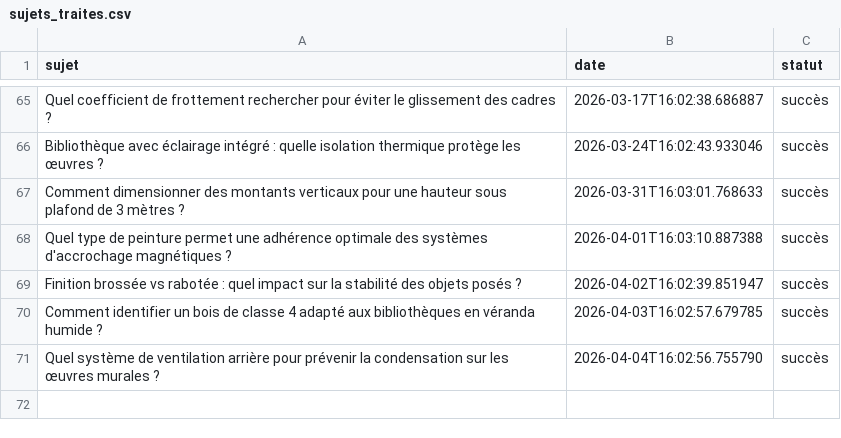
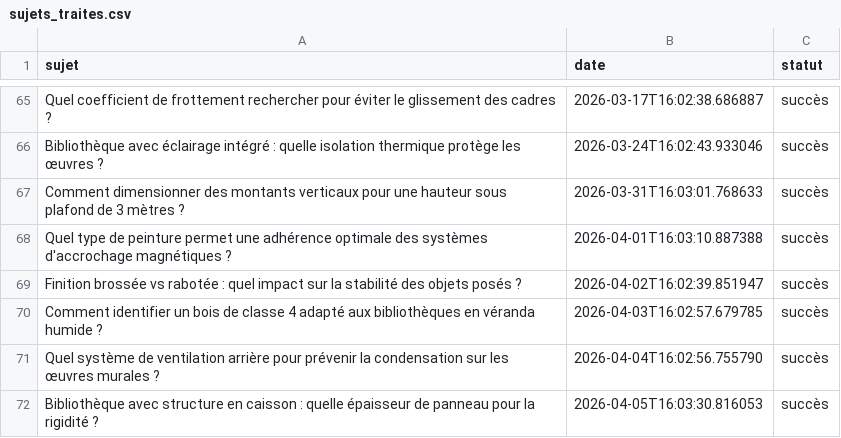
Before and after one commit to Metalosmose21/Biblioth-que-3, a CSV file: sujets_traites.csv, drawn as a sheet; only a part is shown, gaps mark what is left out.

```diff
--- a/sujets_traites.csv
+++ b/sujets_traites.csv
@@ -71 +71,2 @@ Comment identifier un bois de classe 4 adapté aux bibliothèques en véranda hu
 Quel système de ventilation arrière pour prévenir la condensation sur les œuvres murales ?,2026-04-04T16:02:56.755790,succès
+Bibliothèque avec structure en caisson : quelle épaisseur de panneau pour la rigidité ?,2026-04-05T16:03:30.816053,succès
```
Also changed, not shown: sujets.csv.
